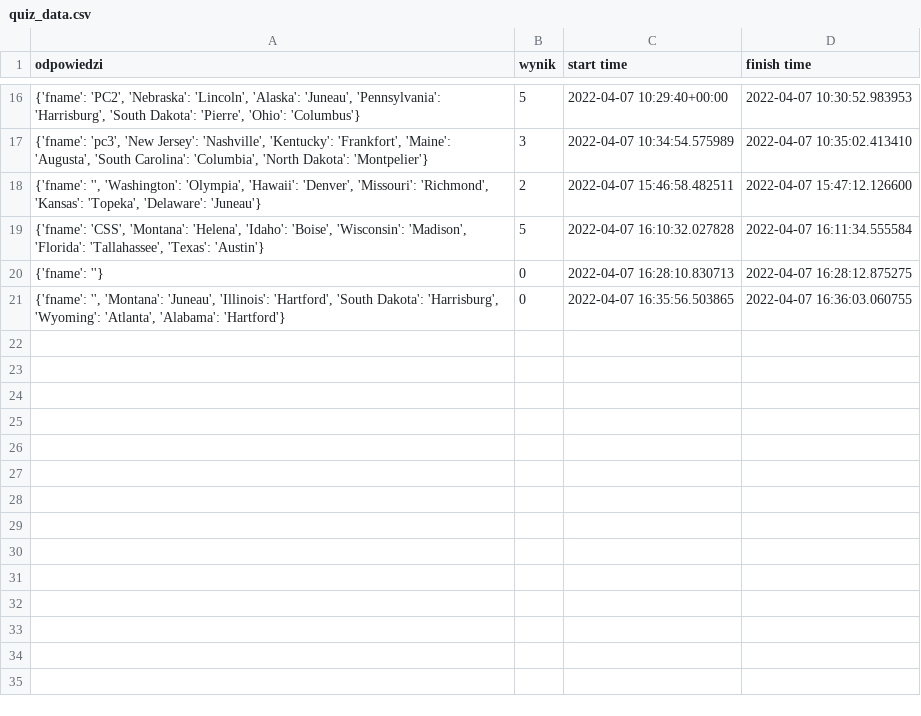
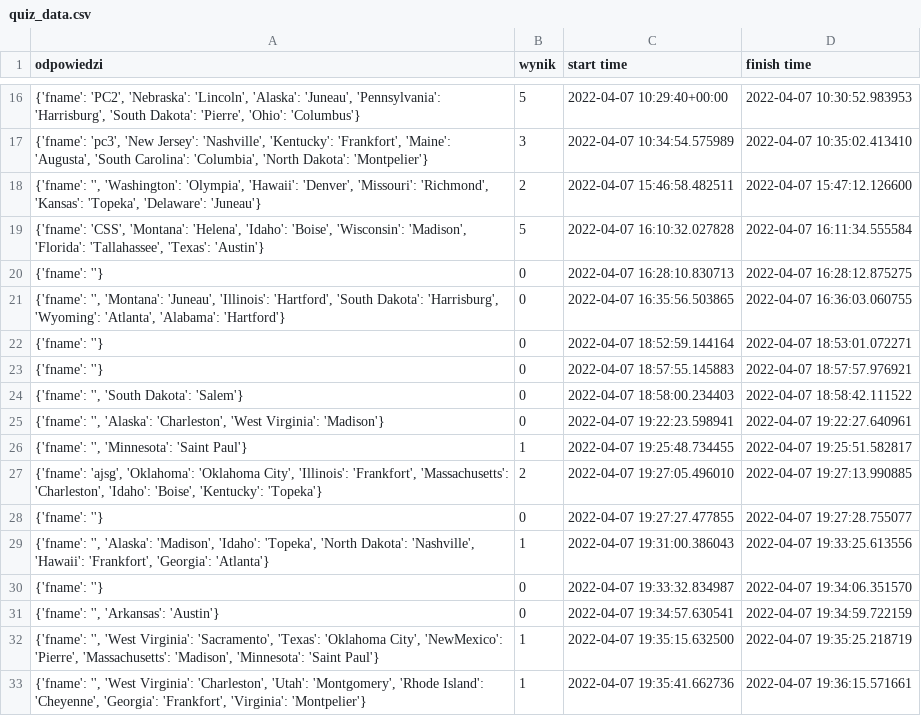
Before and after one commit to subro99/flaga, a CSV file: quiz_data.csv, drawn as a sheet; only a part is shown, gaps mark what is left out.

```diff
--- a/quiz_data.csv
+++ b/quiz_data.csv
@@ -21 +21,13 @@ odpowiedzi, wynik, start time, finish time
 "{'fname': '', 'Montana': 'Juneau', 'Illinois': 'Hartford', 'South Dakota': 'Harrisburg', 'Wyoming': 'Atlanta', 'Alabama': 'Hartford'}",0,2022-04-07 16:35:56.503865,2022-04-07 16:36:03.060755
+{'fname': ''},0,2022-04-07 18:52:59.144164,2022-04-07 18:53:01.072271
+{'fname': ''},0,2022-04-07 18:57:55.145883,2022-04-07 18:57:57.976921
+"{'fname': '', 'South Dakota': 'Salem'}",0,2022-04-07 18:58:00.234403,2022-04-07 18:58:42.111522
+"{'fname': '', 'Alaska': 'Charleston', 'West Virginia': 'Madison'}",0,2022-04-07 19:22:23.598941,2022-04-07 19:22:27.640961
+"{'fname': '', 'Minnesota': 'Saint Paul'}",1,2022-04-07 19:25:48.734455,2022-04-07 19:25:51.582817
+"{'fname': 'ajsg', 'Oklahoma': 'Oklahoma City', 'Illinois': 'Frankfort', 'Massachusetts': 'Charleston', 'Idaho': 'Boise', 'Kentucky': 'Topeka'}",2,2022-04-07 19:27:05.496010,2022-04-07 19:27:13.990885
+{'fname': ''},0,2022-04-07 19:27:27.477855,2022-04-07 19:27:28.755077
+"{'fname': '', 'Alaska': 'Madison', 'Idaho': 'Topeka', 'North Dakota': 'Nashville', 'Hawaii': 'Frankfort', 'Georgia': 'Atlanta'}",1,2022-04-07 19:31:00.386043,2022-04-07 19:33:25.613556
+{'fname': ''},0,2022-04-07 19:33:32.834987,2022-04-07 19:34:06.351570
+"{'fname': '', 'Arkansas': 'Austin'}",0,2022-04-07 19:34:57.630541,2022-04-07 19:34:59.722159
+"{'fname': '', 'West Virginia': 'Sacramento', 'Texas': 'Oklahoma City', 'NewMexico': 'Pierre', 'Massachusetts': 'Madison', 'Minnesota': 'Saint Paul'}",1,2022-04-07 19:35:15.632500,2022-04-07 19:35:25.218719
+"{'fname': '', 'West Virginia': 'Charleston', 'Utah': 'Montgomery', 'Rhode Island': 'Cheyenne', 'Georgia': 'Frankfort', 'Virginia': 'Montpelier'}",1,2022-04-07 19:35:41.662736,2022-04-07 19:36:15.571661
```
Also changed, not shown: 4 other files.
